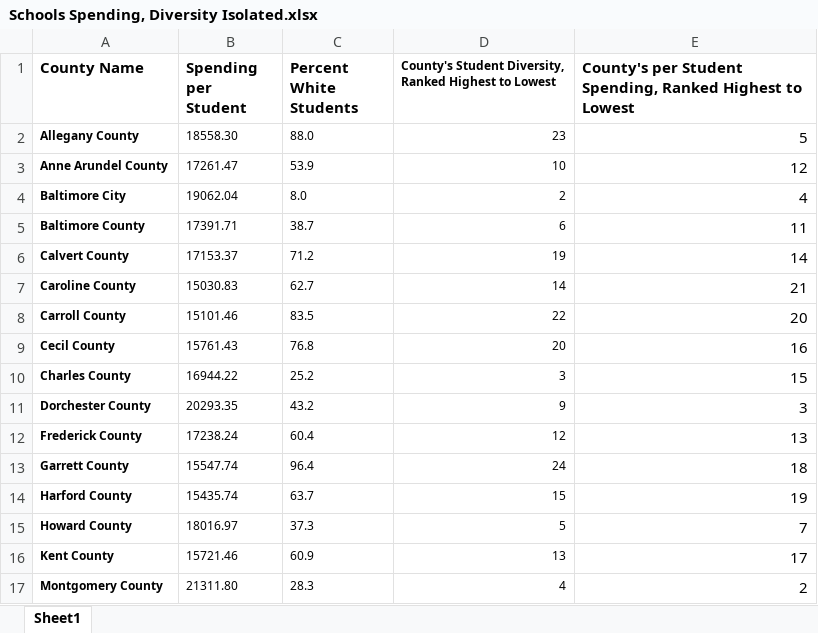
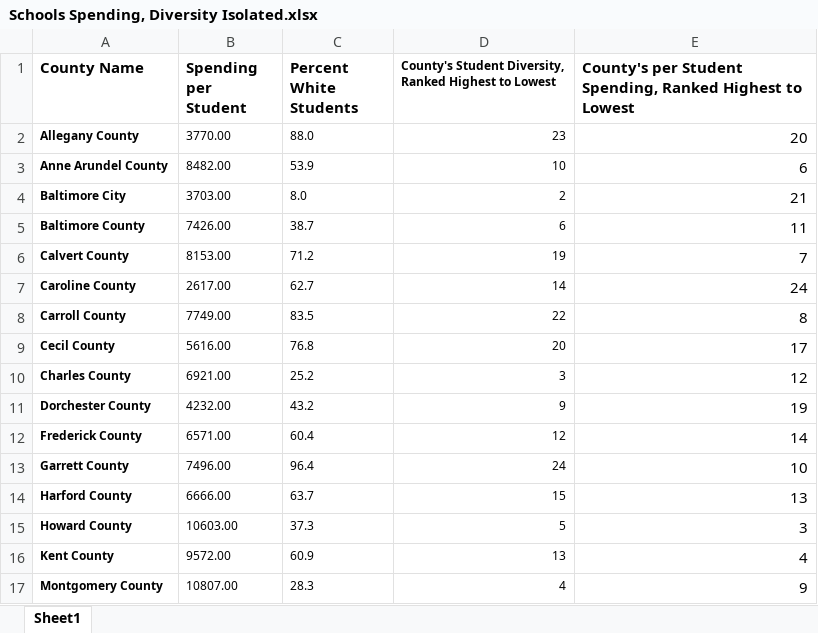
Before and after one commit to halas92/CNS-Digital-Materials, an Excel workbook: School Budgets Project/Schools Spending, Diversity Isolated.xlsx, sheet Sheet1, drawn as a sheet; only a part is shown; values as stored, in another font and other column widths than the file's, no borders; the diff covers the shown part only; the diff names each change by its address in the sheet, - before the commit and + after, or states it on an @@ line.

Commit message:
Eh, I'm not really sure lol.

```diff
--- a/School Budgets Project/Schools Spending, Diversity Isolated.xlsx (sheet Sheet1)
+++ b/School Budgets Project/Schools Spending, Diversity Isolated.xlsx (sheet Sheet1)
-B2 (Spending per Student): 18558.30
+B2 (Spending per Student): 3770.00
-E2: 5
+E2: 20
-B3 (Spending per Student): 17261.47
+B3 (Spending per Student): 8482.00
-E3: 12
+E3: 6
-B4 (Spending per Student): 19062.04
+B4 (Spending per Student): 3703.00
-E4: 4
+E4: 21
-B5 (Spending per Student): 17391.71
+B5 (Spending per Student): 7426.00
-B6 (Spending per Student): 17153.37
+B6 (Spending per Student): 8153.00
-E6: 14
+E6: 7
-B7 (Spending per Student): 15030.83
+B7 (Spending per Student): 2617.00
-E7: 21
+E7: 24
-B8 (Spending per Student): 15101.46
+B8 (Spending per Student): 7749.00
-E8: 20
+E8: 8
-B9 (Spending per Student): 15761.43
+B9 (Spending per Student): 5616.00
-E9: 16
+E9: 17
-B10 (Spending per Student): 16944.22
+B10 (Spending per Student): 6921.00
-E10: 15
+E10: 12
-B11 (Spending per Student): 20293.35
+B11 (Spending per Student): 4232.00
-E11: 3
+E11: 19
-B12 (Spending per Student): 17238.24
+B12 (Spending per Student): 6571.00
-E12: 13
+E12: 14
-B13 (Spending per Student): 15547.74
+B13 (Spending per Student): 7496.00
-E13: 18
+E13: 10
-B14 (Spending per Student): 15435.74
+B14 (Spending per Student): 6666.00
-E14: 19
+E14: 13
-B15 (Spending per Student): 18016.97
+B15 (Spending per Student): 10603.00
-E15: 7
+E15: 3
-B16 (Spending per Student): 15721.46
+B16 (Spending per Student): 9572.00
-E16: 17
+E16: 4
-B17 (Spending per Student): 21311.80
+B17 (Spending per Student): 10807.00
-E17: 2
+E17: 9
```
Also changed, not shown: 19 edited cells elsewhere in this sheet, formulas that keep their value.
